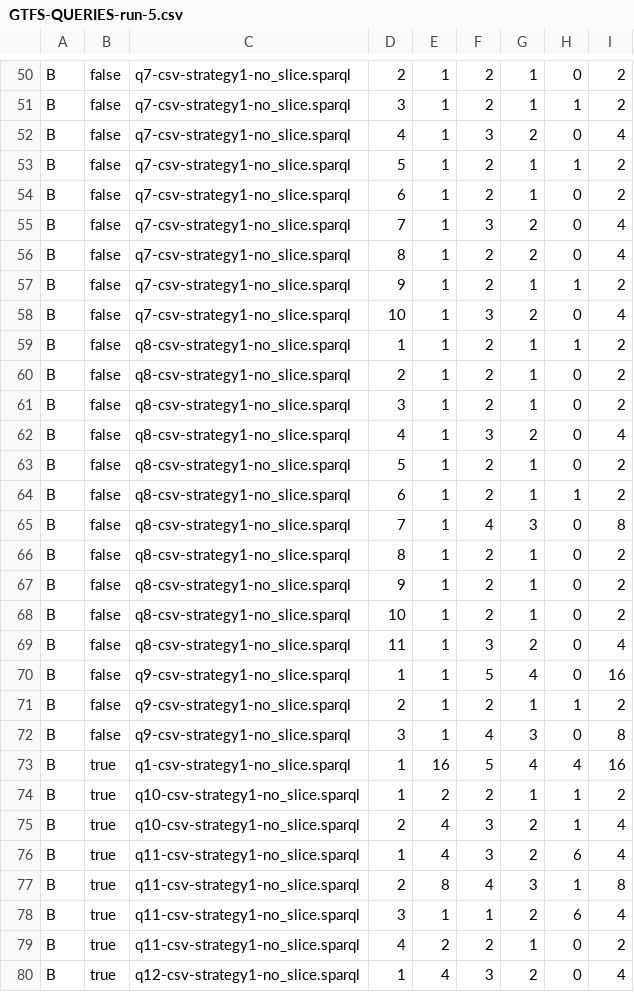
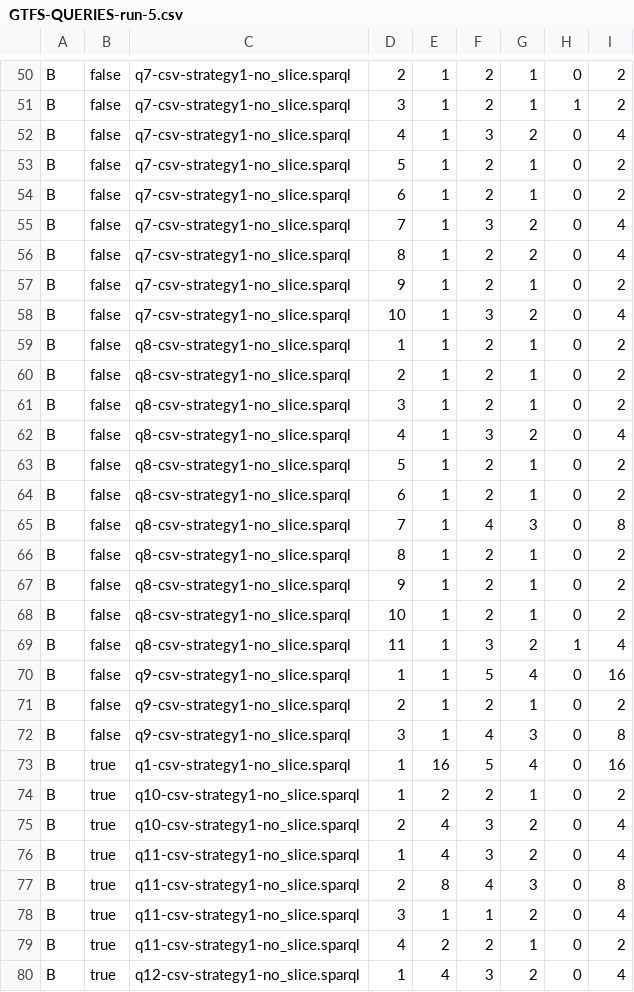
Before and after one commit to SPARQL-Anything/fxbgp, a CSV file: GTFS-QUERIES-run-5.csv, drawn as a sheet; only a part is shown, gaps mark what is left out; the diff covers the shown part only.

```diff
--- a/GTFS-QUERIES-run-5.csv
+++ b/GTFS-QUERIES-run-5.csv
@@ -52,3 +52,3 @@ B,false,q7-csv-strategy1-no_slice.sparql,3,1,2,1,1,2
 B,false,q7-csv-strategy1-no_slice.sparql,4,1,3,2,0,4
-B,false,q7-csv-strategy1-no_slice.sparql,5,1,2,1,1,2
+B,false,q7-csv-strategy1-no_slice.sparql,5,1,2,1,0,2
 B,false,q7-csv-strategy1-no_slice.sparql,6,1,2,1,0,2
@@ -56,5 +56,5 @@ B,false,q7-csv-strategy1-no_slice.sparql,7,1,3,2,0,4
 B,false,q7-csv-strategy1-no_slice.sparql,8,1,2,2,0,4
-B,false,q7-csv-strategy1-no_slice.sparql,9,1,2,1,1,2
+B,false,q7-csv-strategy1-no_slice.sparql,9,1,2,1,0,2
 B,false,q7-csv-strategy1-no_slice.sparql,10,1,3,2,0,4
-B,false,q8-csv-strategy1-no_slice.sparql,1,1,2,1,1,2
+B,false,q8-csv-strategy1-no_slice.sparql,1,1,2,1,0,2
 B,false,q8-csv-strategy1-no_slice.sparql,2,1,2,1,0,2
@@ -63,3 +63,3 @@ B,false,q8-csv-strategy1-no_slice.sparql,4,1,3,2,0,4
 B,false,q8-csv-strategy1-no_slice.sparql,5,1,2,1,0,2
-B,false,q8-csv-strategy1-no_slice.sparql,6,1,2,1,1,2
+B,false,q8-csv-strategy1-no_slice.sparql,6,1,2,1,0,2
 B,false,q8-csv-strategy1-no_slice.sparql,7,1,4,3,0,8
@@ -68,12 +68,12 @@ B,false,q8-csv-strategy1-no_slice.sparql,9,1,2,1,0,2
 B,false,q8-csv-strategy1-no_slice.sparql,10,1,2,1,0,2
-B,false,q8-csv-strategy1-no_slice.sparql,11,1,3,2,0,4
+B,false,q8-csv-strategy1-no_slice.sparql,11,1,3,2,1,4
 B,false,q9-csv-strategy1-no_slice.sparql,1,1,5,4,0,16
-B,false,q9-csv-strategy1-no_slice.sparql,2,1,2,1,1,2
+B,false,q9-csv-strategy1-no_slice.sparql,2,1,2,1,0,2
 B,false,q9-csv-strategy1-no_slice.sparql,3,1,4,3,0,8
-B,true,q1-csv-strategy1-no_slice.sparql,1,16,5,4,4,16
-B,true,q10-csv-strategy1-no_slice.sparql,1,2,2,1,1,2
-B,true,q10-csv-strategy1-no_slice.sparql,2,4,3,2,1,4
-B,true,q11-csv-strategy1-no_slice.sparql,1,4,3,2,6,4
-B,true,q11-csv-strategy1-no_slice.sparql,2,8,4,3,1,8
-B,true,q11-csv-strategy1-no_slice.sparql,3,1,1,2,6,4
+B,true,q1-csv-strategy1-no_slice.sparql,1,16,5,4,0,16
+B,true,q10-csv-strategy1-no_slice.sparql,1,2,2,1,0,2
+B,true,q10-csv-strategy1-no_slice.sparql,2,4,3,2,0,4
+B,true,q11-csv-strategy1-no_slice.sparql,1,4,3,2,0,4
+B,true,q11-csv-strategy1-no_slice.sparql,2,8,4,3,0,8
+B,true,q11-csv-strategy1-no_slice.sparql,3,1,1,2,0,4
 B,true,q11-csv-strategy1-no_slice.sparql,4,2,2,1,0,2
```
Also changed, not shown: 45 edited cells elsewhere in this file, GTFS-QUERIES-run-10.csv, GTFS-QUERIES-run-2.csv, 26 other files.
